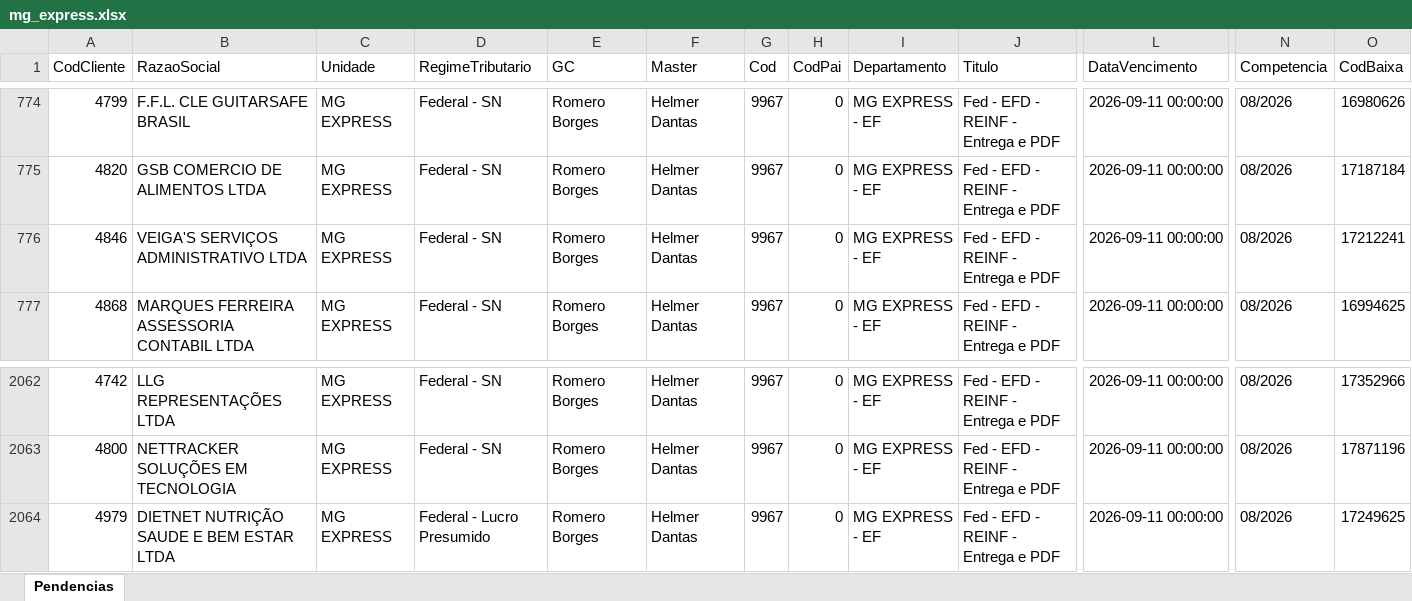
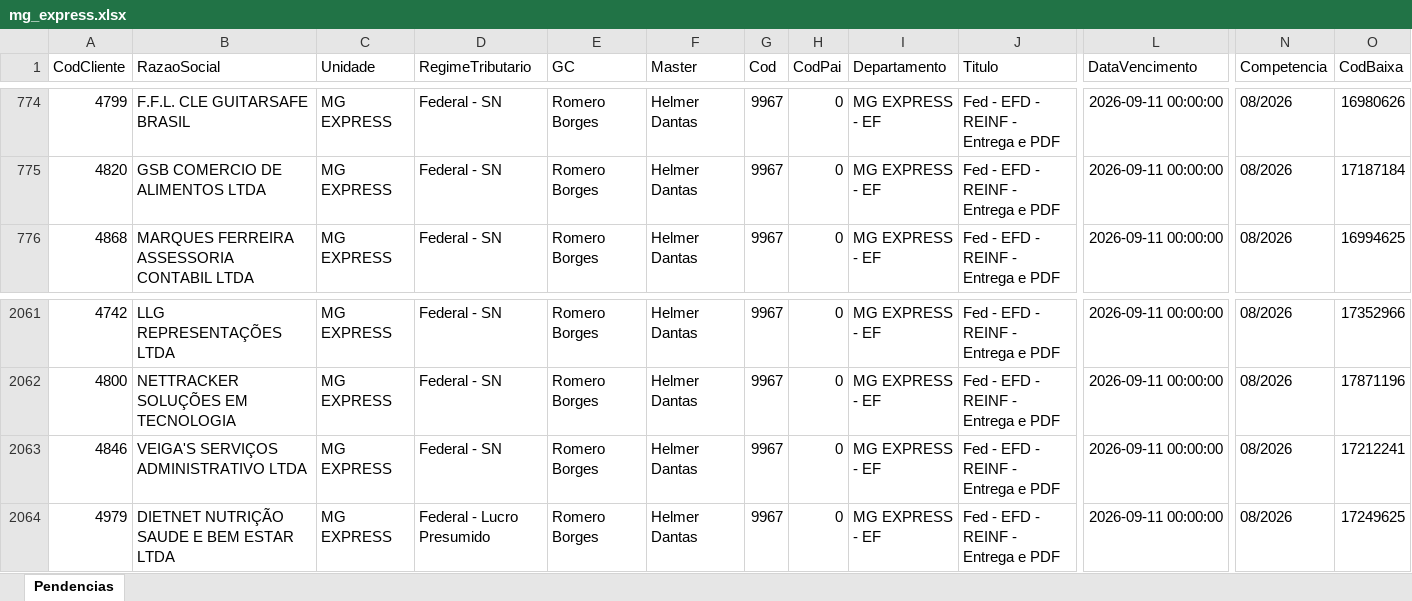
Before and after one commit to Controladoria-MG/Portal-das-tarefas, an Excel workbook: dados/base/mg_express.xlsx, sheet Pendencias, drawn as a sheet; only a part is shown, gaps mark what is left out; values as stored, in another font and other column widths than the file's, no borders; removed rows and columns are numbered as before the commit, all else as after; rows hold the shown columns only; the diff names each change by its address in the sheet, - before the commit and + after, or states it on an @@ line.

```diff
--- a/dados/base/mg_express.xlsx (sheet Pendencias)
+++ b/dados/base/mg_express.xlsx (sheet Pendencias)
-row 776: 4846 | VEIGA'S SERVIÇOS ADMINISTRATIVO LTDA | MG EXPRESS | Federal - SN | Romero Borges | Helmer Dantas | 9967 | 0 | MG EXPRESS - EF | Fed - EFD - REINF - Entrega e PDF | 2026-09-11 00:00:00 | 08/2026 | 17212241
+row 2063: 4846 | VEIGA'S SERVIÇOS ADMINISTRATIVO LTDA | MG EXPRESS | Federal - SN | Romero Borges | Helmer Dantas | 9967 | 0 | MG EXPRESS - EF | Fed - EFD - REINF - Entrega e PDF | 2026-09-11 00:00:00 | 08/2026 | 17212241
```
Also changed, not shown: dados/base/bpo.xlsx, dados/base/goias.xlsx, 5 other files.
